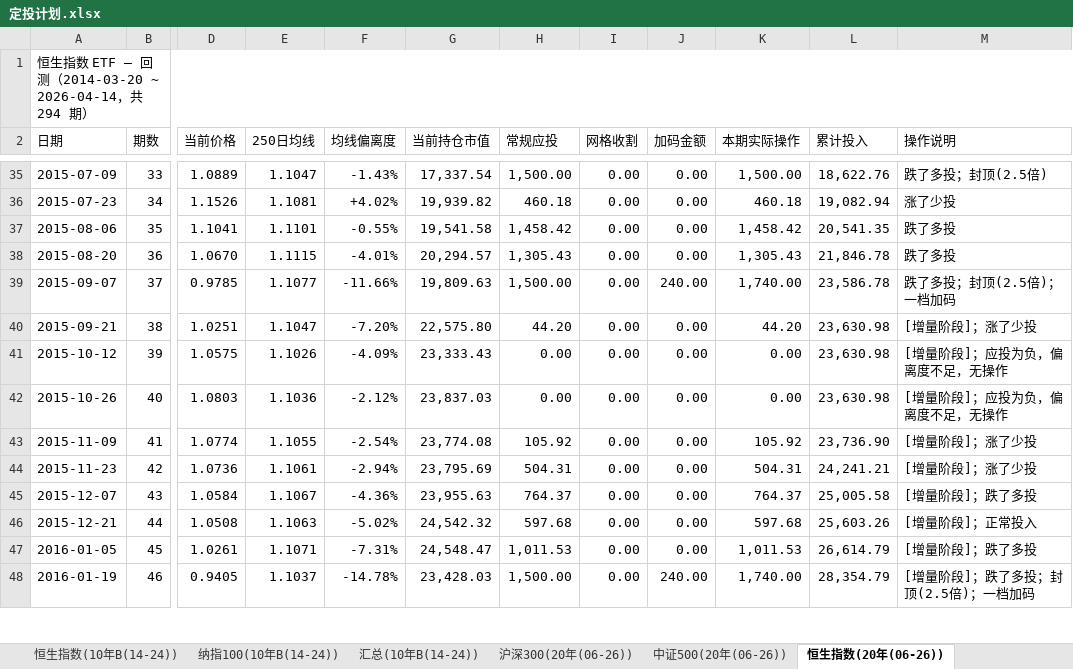
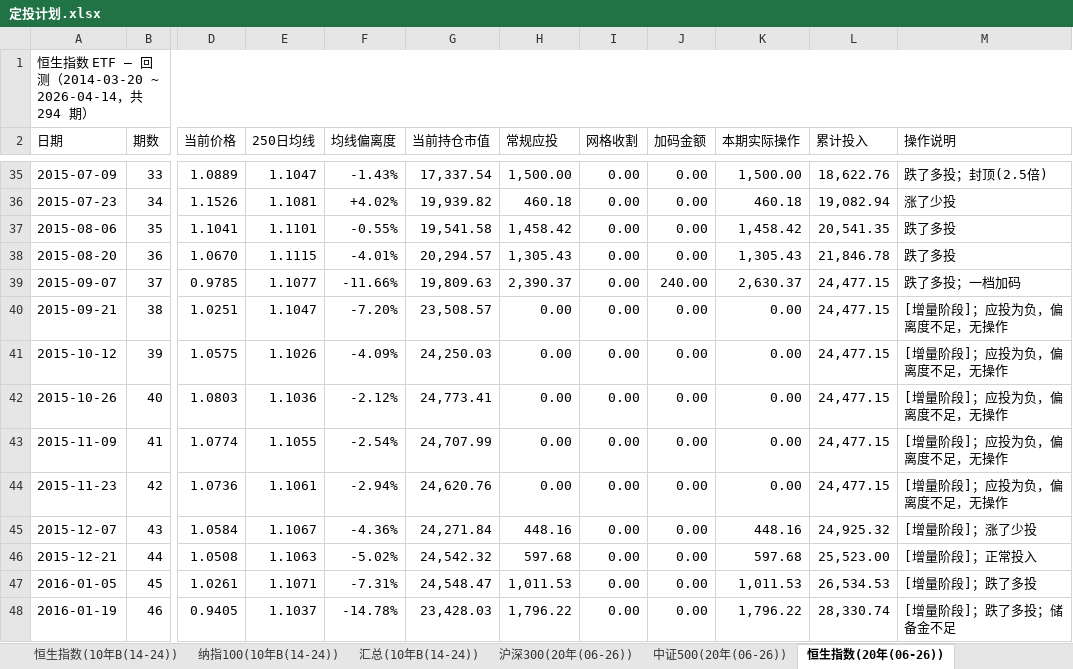
Before and after one commit to ParadeTo/financial_strategy, an Excel workbook: strategies/constant_value/定投计划.xlsx, sheet 恒生指数(20年(06-26)), drawn as a sheet; only a part is shown, gaps mark what is left out; values as stored, in another font and other column widths than the file's, no cell formats; the diff covers the shown part only; the diff names each change by its address in the sheet, - before the commit and + after, or states it on an @@ line.

```diff
--- a/strategies/constant_value/定投计划.xlsx (sheet 恒生指数(20年(06-26)))
+++ b/strategies/constant_value/定投计划.xlsx (sheet 恒生指数(20年(06-26)))
-H39 (常规应投): 1,500.00
+H39 (常规应投): 2,390.37
-K39 (本期实际操作): 1,740.00
+K39 (本期实际操作): 2,630.37
-L39 (累计投入): 23,586.78
+L39 (累计投入): 24,477.15
-M39 (操作说明): 跌了多投；封顶(2.5倍)；一档加码
+M39 (操作说明): 跌了多投；一档加码
-G40 (当前持仓市值): 22,575.80
+G40 (当前持仓市值): 23,508.57
-H40 (常规应投): 44.20
+H40 (常规应投): 0.00
-K40 (本期实际操作): 44.20
+K40 (本期实际操作): 0.00
-L40:L42 (累计投入): 23,630.98
+L40:L42 (累计投入): 24,477.15
-M40 (操作说明): [增量阶段]；涨了少投
+M40 (操作说明): [增量阶段]；应投为负，偏离度不足，无操作
-G41 (当前持仓市值): 23,333.43
+G41 (当前持仓市值): 24,250.03
-G42 (当前持仓市值): 23,837.03
+G42 (当前持仓市值): 24,773.41
-G43 (当前持仓市值): 23,774.08
+G43 (当前持仓市值): 24,707.99
-H43 (常规应投): 105.92
+H43 (常规应投): 0.00
-K43 (本期实际操作): 105.92
+K43 (本期实际操作): 0.00
-L43 (累计投入): 23,736.90
+L43 (累计投入): 24,477.15
-M43:M44 (操作说明): [增量阶段]；涨了少投
+M43:M44 (操作说明): [增量阶段]；应投为负，偏离度不足，无操作
-G44 (当前持仓市值): 23,795.69
+G44 (当前持仓市值): 24,620.76
-H44 (常规应投): 504.31
+H44 (常规应投): 0.00
-K44 (本期实际操作): 504.31
+K44 (本期实际操作): 0.00
-L44 (累计投入): 24,241.21
+L44 (累计投入): 24,477.15
-G45 (当前持仓市值): 23,955.63
+G45 (当前持仓市值): 24,271.84
-H45 (常规应投): 764.37
+H45 (常规应投): 448.16
-K45 (本期实际操作): 764.37
+K45 (本期实际操作): 448.16
-L45 (累计投入): 25,005.58
+L45 (累计投入): 24,925.32
-M45 (操作说明): [增量阶段]；跌了多投
+M45 (操作说明): [增量阶段]；涨了少投
-L46 (累计投入): 25,603.26
+L46 (累计投入): 25,523.00
-L47 (累计投入): 26,614.79
+L47 (累计投入): 26,534.53
-H48 (常规应投): 1,500.00
+H48 (常规应投): 1,796.22
-J48 (加码金额): 240.00
+J48 (加码金额): 0.00
-K48 (本期实际操作): 1,740.00
+K48 (本期实际操作): 1,796.22
-L48 (累计投入): 28,354.79
+L48 (累计投入): 28,330.74
-M48 (操作说明): [增量阶段]；跌了多投；封顶(2.5倍)；一档加码
+M48 (操作说明): [增量阶段]；跌了多投；储备金不足
```
Also changed, not shown: 849 edited cells elsewhere in this sheet, sheet 中证500(10年B(14-24)), sheet 沪深300(20年(06-26)), sheet 中证500(20年(06-26)), sheet 纳指100(20年(06-26)), sheet 沪深300(10年B(14-24)), sheet 恒生指数(10年B(14-24)), 38 more sheets, cell formats, strategies/constant_value/定投追踪记录.xlsx, 2 other files.
